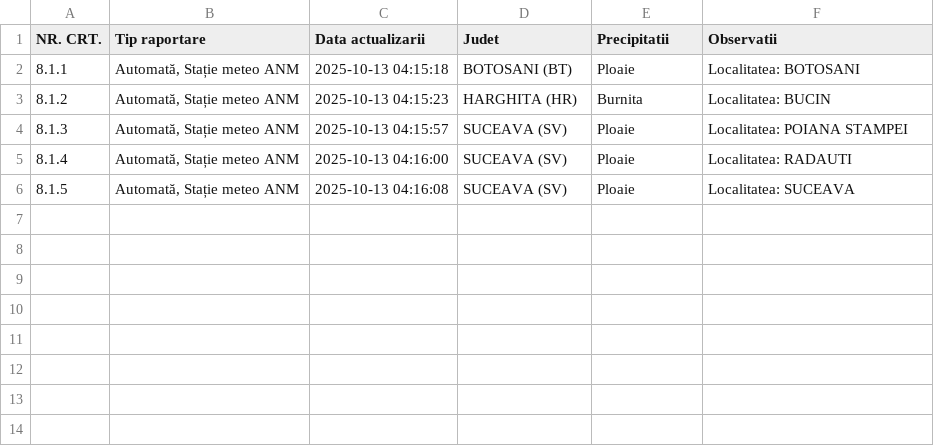
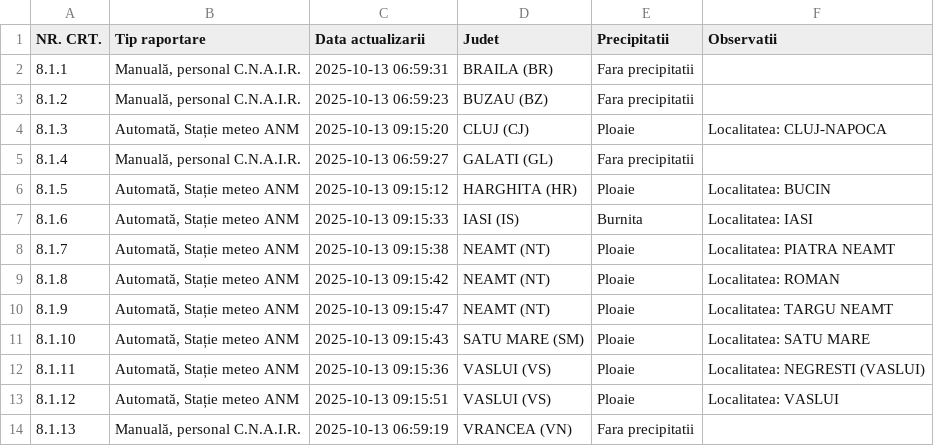
Before and after one commit to gov2-ro/prometeu, a CSV file: data/andnet/csv/meteo.csv, drawn as a sheet.

```diff
--- a/data/andnet/csv/meteo.csv
+++ b/data/andnet/csv/meteo.csv
@@ -1,6 +1,14 @@
 NR. CRT.,Tip raportare,Data actualizarii,Judet,Precipitatii,Observatii
-8.1.1,"Automată, Stație meteo ANM",2025-10-13 04:15:18,BOTOSANI (BT),Ploaie,Localitatea: BOTOSANI
-8.1.2,"Automată, Stație meteo ANM",2025-10-13 04:15:23,HARGHITA (HR),Burnita,Localitatea: BUCIN
-8.1.3,"Automată, Stație meteo ANM",2025-10-13 04:15:57,SUCEAVA (SV),Ploaie,Localitatea: POIANA STAMPEI
-8.1.4,"Automată, Stație meteo ANM",2025-10-13 04:16:00,SUCEAVA (SV),Ploaie,Localitatea: RADAUTI
-8.1.5,"Automată, Stație meteo ANM",2025-10-13 04:16:08,SUCEAVA (SV),Ploaie,Localitatea: SUCEAVA
+8.1.1,"Manuală, personal C.N.A.I.R.",2025-10-13 06:59:31,BRAILA (BR),Fara precipitatii,
+8.1.2,"Manuală, personal C.N.A.I.R.",2025-10-13 06:59:23,BUZAU (BZ),Fara precipitatii,
+8.1.3,"Automată, Stație meteo ANM",2025-10-13 09:15:20,CLUJ (CJ),Ploaie,Localitatea: CLUJ-NAPOCA
+8.1.4,"Manuală, personal C.N.A.I.R.",2025-10-13 06:59:27,GALATI (GL),Fara precipitatii,
+8.1.5,"Automată, Stație meteo ANM",2025-10-13 09:15:12,HARGHITA (HR),Ploaie,Localitatea: BUCIN
+8.1.6,"Automată, Stație meteo ANM",2025-10-13 09:15:33,IASI (IS),Burnita,Localitatea: IASI
+8.1.7,"Automată, Stație meteo ANM",2025-10-13 09:15:38,NEAMT (NT),Ploaie,Localitatea: PIATRA NEAMT
+8.1.8,"Automată, Stație meteo ANM",2025-10-13 09:15:42,NEAMT (NT),Ploaie,Localitatea: ROMAN
+8.1.9,"Automată, Stație meteo ANM",2025-10-13 09:15:47,NEAMT (NT),Ploaie,Localitatea: TARGU NEAMT
+8.1.10,"Automată, Stație meteo ANM",2025-10-13 09:15:43,SATU MARE (SM),Ploaie,Localitatea: SATU MARE
+8.1.11,"Automată, Stație meteo ANM",2025-10-13 09:15:36,VASLUI (VS),Ploaie,Localitatea: NEGRESTI (VASLUI)
+8.1.12,"Automată, Stație meteo ANM",2025-10-13 09:15:51,VASLUI (VS),Ploaie,Localitatea: VASLUI
+8.1.13,"Manuală, personal C.N.A.I.R.",2025-10-13 06:59:19,VRANCEA (VN),Fara precipitatii,
```
Also changed, not shown: data/andnet/csv/starea generala.csv, data/andnet/csv/temperatura.csv, 11 other files.
